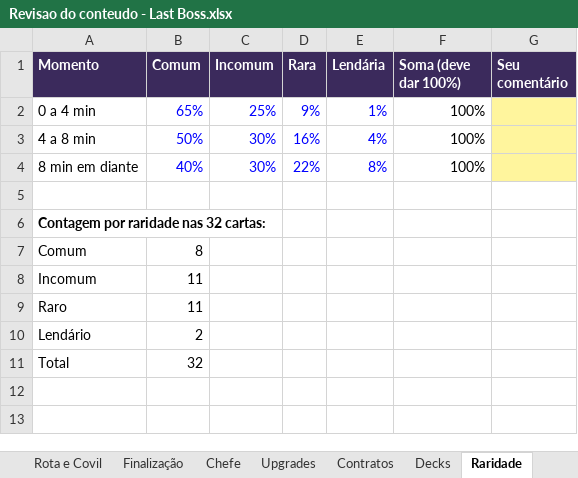
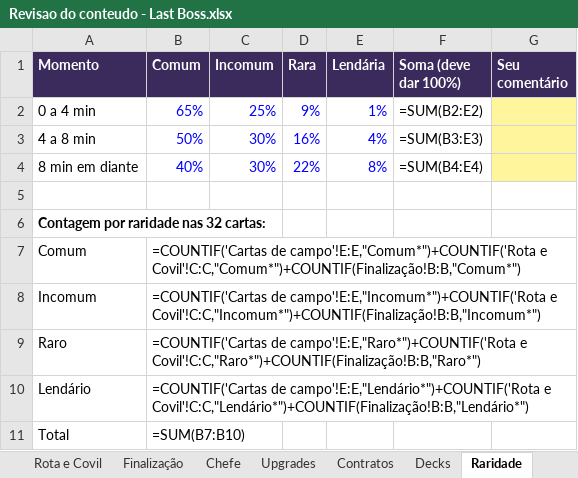
Before and after one commit to gabriellazycat/LastBoss, an Excel workbook: Revisao do conteudo - Last Boss.xlsx, sheet Raridade, drawn as a sheet; values as stored, in another font and other column widths than the file's, no borders; formulas without a stored value are shown as written; the diff names each change by its address in the sheet, - before the commit and + after, or states it on an @@ line.

```diff
--- a/Revisao do conteudo - Last Boss.xlsx (sheet Raridade)
+++ b/Revisao do conteudo - Last Boss.xlsx (sheet Raridade)
-F2 (Soma (deve dar 100%)): 100%
+F2 (Soma (deve dar 100%)): =SUM(B2:E2)
-F3 (Soma (deve dar 100%)): 100%
+F3 (Soma (deve dar 100%)): =SUM(B3:E3)
-F4 (Soma (deve dar 100%)): 100%
+F4 (Soma (deve dar 100%)): =SUM(B4:E4)
-B7 (Comum): 8
+B7 (Comum): =COUNTIF('Cartas de campo'!E:E,"Comum*")+COUNTIF('Rota e Covil'!C:C,"Comum*")+COUNTIF(Finalização!B:B,"Comum*")
-B8 (Comum): 11
+B8 (Comum): =COUNTIF('Cartas de campo'!E:E,"Incomum*")+COUNTIF('Rota e Covil'!C:C,"Incomum*")+COUNTIF(Finalização!B:B,"Incomum*")
-B9 (Comum): 11
+B9 (Comum): =COUNTIF('Cartas de campo'!E:E,"Raro*")+COUNTIF('Rota e Covil'!C:C,"Raro*")+COUNTIF(Finalização!B:B,"Raro*")
-B10 (Comum): 2
+B10 (Comum): =COUNTIF('Cartas de campo'!E:E,"Lendário*")+COUNTIF('Rota e Covil'!C:C,"Lendário*")+COUNTIF(Finalização!B:B,"Lendário*")
-B11 (Comum): 32
+B11 (Comum): =SUM(B7:B10)
```
Also changed, not shown: sheet Deck - Níveis, sheet Cartas de campo, sheet Deck - Coleção, sheet Mapa - Loja, sheet Base, sheet Deck - Regras, 3 more sheets, other sheet tabs, 5 other files.
